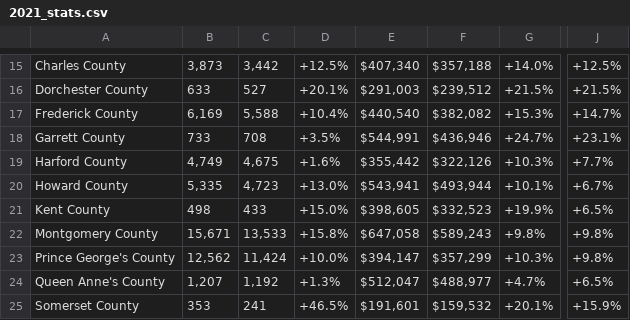
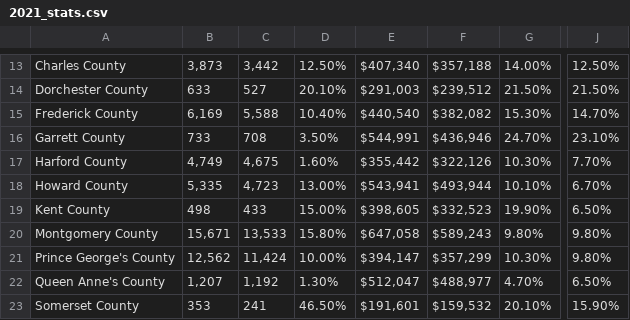
Before and after one commit to bkeffer3098/Project-4, a CSV file: Resources/2021_stats.csv, drawn as a sheet; only a part is shown, gaps mark what is left out; addresses are those after the commit; the diff covers the shown part only; the diff names each change by its address in the sheet, - before the commit and + after, or states it on an @@ line.

```diff
--- a/Resources/2021_stats.csv
+++ b/Resources/2021_stats.csv
-D13: +12.5%
+D13: 12.50%
-G13: +14.0%
+G13: 14.00%
-J13: +12.5%
+J13: 12.50%
-D14: +20.1%
+D14: 20.10%
-G14: +21.5%
+G14: 21.50%
-J14: +21.5%
+J14: 21.50%
-D15: +10.4%
+D15: 10.40%
-G15: +15.3%
+G15: 15.30%
-J15: +14.7%
+J15: 14.70%
-D16: +3.5%
+D16: 3.50%
-G16: +24.7%
+G16: 24.70%
-J16: +23.1%
+J16: 23.10%
-D17: +1.6%
+D17: 1.60%
-G17: +10.3%
+G17: 10.30%
-J17: +7.7%
+J17: 7.70%
-D18: +13.0%
+D18: 13.00%
-G18: +10.1%
+G18: 10.10%
-J18: +6.7%
+J18: 6.70%
-D19: +15.0%
+D19: 15.00%
-G19: +19.9%
+G19: 19.90%
-J19: +6.5%
+J19: 6.50%
-D20: +15.8%
+D20: 15.80%
-G20: +9.8%
+G20: 9.80%
-J20:J21: +9.8%
+J20:J21: 9.80%
-D21: +10.0%
+D21: 10.00%
-G21: +10.3%
+G21: 10.30%
-D22: +1.3%
+D22: 1.30%
-G22: +4.7%
+G22: 4.70%
-J22: +6.5%
+J22: 6.50%
-D23: +46.5%
+D23: 46.50%
-G23: +20.1%
+G23: 20.10%
-J23: +15.9%
+J23: 15.90%
```
Also changed, not shown: 1 added row, 5 removed rows and 44 edited cells elsewhere in this file, Resources/2022_stats.csv, 2 other files.
